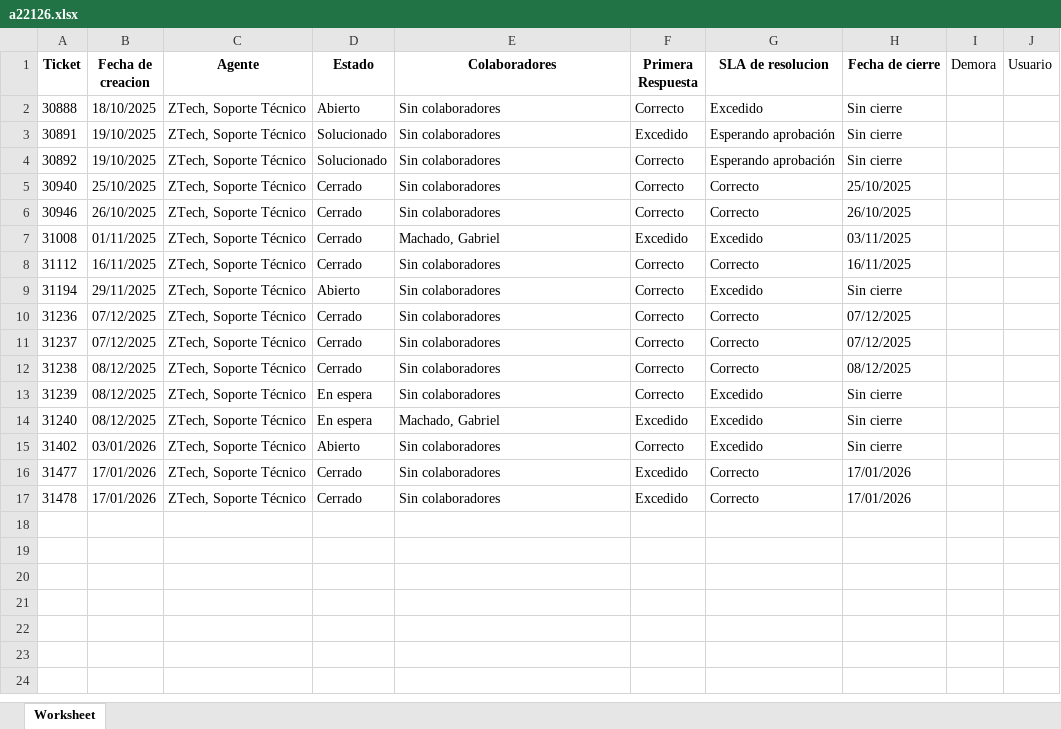
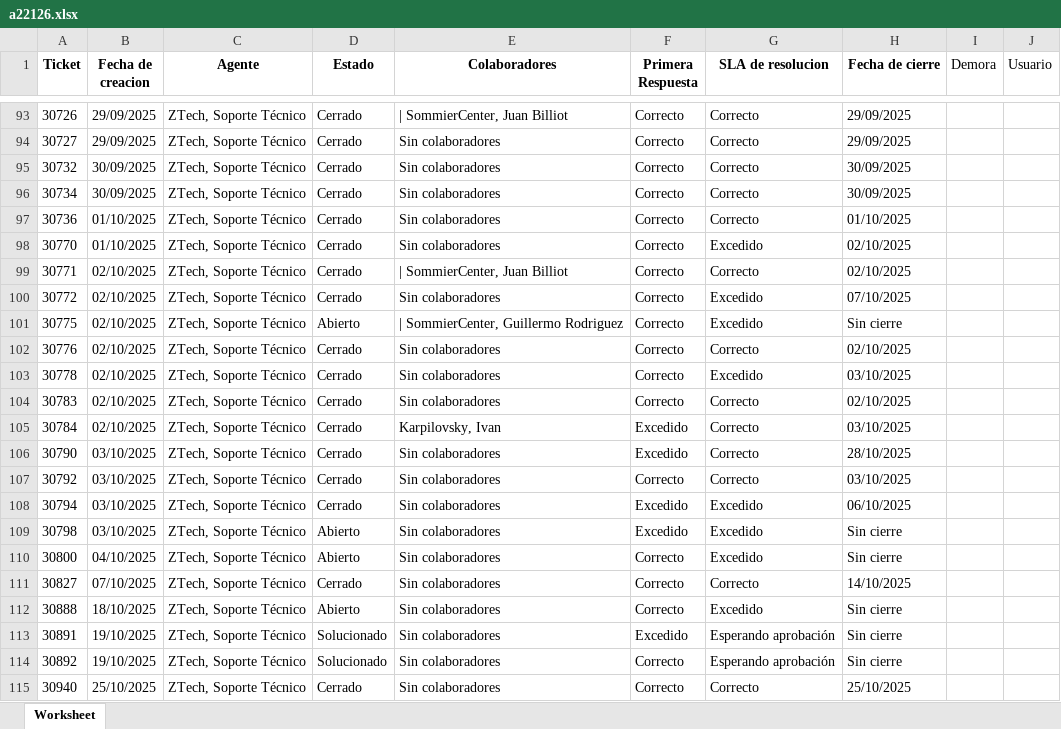
Before and after one commit to JuanBilliot/Monitoreo, an Excel workbook: BD Excel/a22126.xlsx, sheet Worksheet, drawn as a sheet; only a part is shown, gaps mark what is left out; the shorter side is filled out with more unchanged rows; values as stored, in another font and other column widths than the file's, no borders; the diff covers the shown part only; the diff names each change by its address in the sheet, - before the commit and + after, or states it on an @@ line.

```diff
--- a/BD Excel/a22126.xlsx (sheet Worksheet)
+++ b/BD Excel/a22126.xlsx (sheet Worksheet)
+row 93: 30726 | 29/09/2025 | ZTech, Soporte Técnico | Cerrado | | SommierCenter, Juan Billiot | Correcto | Correcto | 29/09/2025
+row 94: 30727 | 29/09/2025 | ZTech, Soporte Técnico | Cerrado | Sin colaboradores | Correcto | Correcto | 29/09/2025
+row 95: 30732 | 30/09/2025 | ZTech, Soporte Técnico | Cerrado | Sin colaboradores | Correcto | Correcto | 30/09/2025
+row 96: 30734 | 30/09/2025 | ZTech, Soporte Técnico | Cerrado | Sin colaboradores | Correcto | Correcto | 30/09/2025
+row 97: 30736 | 01/10/2025 | ZTech, Soporte Técnico | Cerrado | Sin colaboradores | Correcto | Correcto | 01/10/2025
+row 98: 30770 | 01/10/2025 | ZTech, Soporte Técnico | Cerrado | Sin colaboradores | Correcto | Excedido | 02/10/2025
+row 99: 30771 | 02/10/2025 | ZTech, Soporte Técnico | Cerrado | | SommierCenter, Juan Billiot | Correcto | Correcto | 02/10/2025
+row 100: 30772 | 02/10/2025 | ZTech, Soporte Técnico | Cerrado | Sin colaboradores | Correcto | Excedido | 07/10/2025
+row 101: 30775 | 02/10/2025 | ZTech, Soporte Técnico | Abierto | | SommierCenter, Guillermo Rodriguez | Correcto | Excedido | Sin cierre
+row 102: 30776 | 02/10/2025 | ZTech, Soporte Técnico | Cerrado | Sin colaboradores | Correcto | Correcto | 02/10/2025
+row 103: 30778 | 02/10/2025 | ZTech, Soporte Técnico | Cerrado | Sin colaboradores | Correcto | Excedido | 03/10/2025
+row 104: 30783 | 02/10/2025 | ZTech, Soporte Técnico | Cerrado | Sin colaboradores | Correcto | Correcto | 02/10/2025
+row 105: 30784 | 02/10/2025 | ZTech, Soporte Técnico | Cerrado | Karpilovsky, Ivan | Excedido | Correcto | 03/10/2025
+row 106: 30790 | 03/10/2025 | ZTech, Soporte Técnico | Cerrado | Sin colaboradores | Excedido | Correcto | 28/10/2025
+row 107: 30792 | 03/10/2025 | ZTech, Soporte Técnico | Cerrado | Sin colaboradores | Correcto | Correcto | 03/10/2025
+row 108: 30794 | 03/10/2025 | ZTech, Soporte Técnico | Cerrado | Sin colaboradores | Excedido | Excedido | 06/10/2025
+row 109: 30798 | 03/10/2025 | ZTech, Soporte Técnico | Abierto | Sin colaboradores | Excedido | Excedido | Sin cierre
+row 110: 30800 | 04/10/2025 | ZTech, Soporte Técnico | Abierto | Sin colaboradores | Correcto | Excedido | Sin cierre
+row 111: 30827 | 07/10/2025 | ZTech, Soporte Técnico | Cerrado | Sin colaboradores | Correcto | Correcto | 14/10/2025
```
Also changed, not shown: 91 added rows elsewhere in this sheet, BD Excel/c22126.xlsx, 17 other files.
